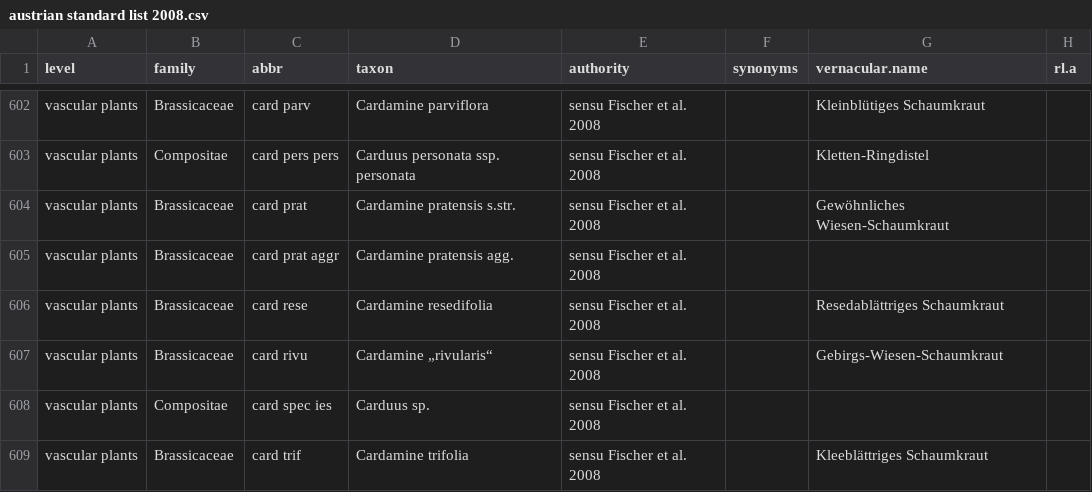
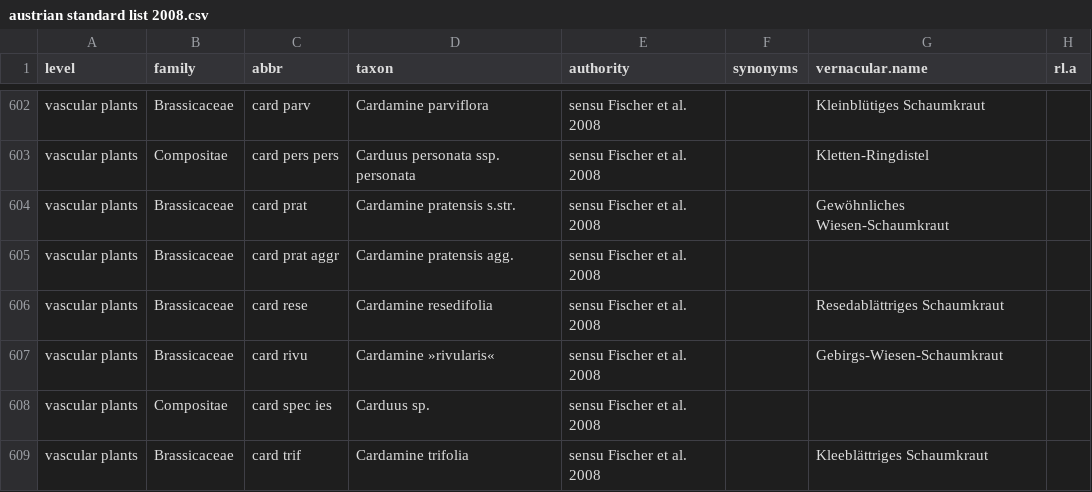
Before and after one commit to kardinal-eros/vegsoup-standards, a CSV file: austrian standard list 2008/austrian standard list 2008.csv, drawn as a sheet; only a part is shown, gaps mark what is left out; the diff names each change by its address in the sheet, - before the commit and + after, or states it on an @@ line.

Commit message:
changed quote glyphs for card rivu

```diff
--- a/austrian standard list 2008/austrian standard list 2008.csv
+++ b/austrian standard list 2008/austrian standard list 2008.csv
-D607 (taxon): Cardamine „rivularis“
+D607 (taxon): Cardamine »rivularis«
```
